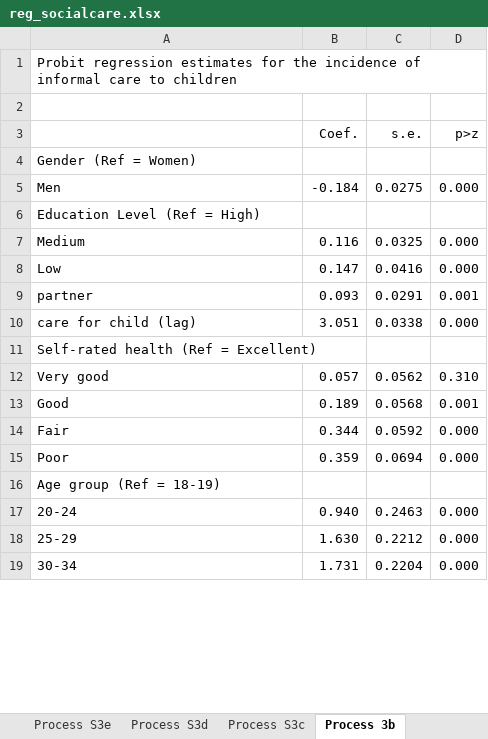
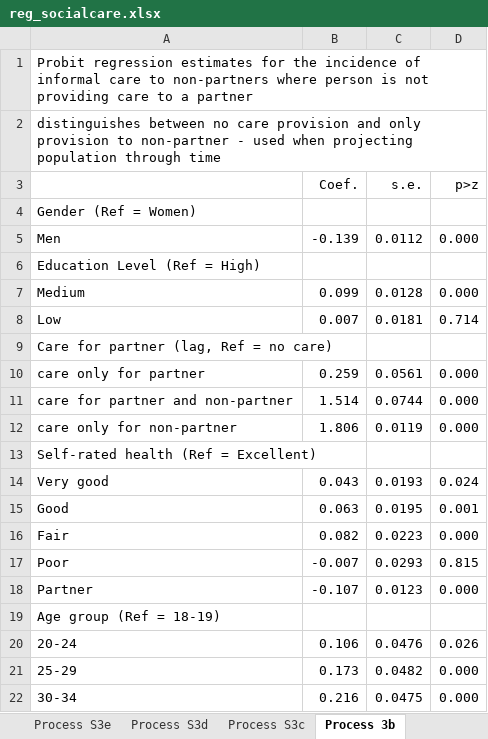
Before and after one commit to centreformicrosimulation/SimPaths, an Excel workbook: input/reg_socialcare.xlsx, sheet Process 3b, drawn as a sheet; only a part is shown; values as stored, in another font and other column widths than the file's, no borders; removed rows and columns are numbered as before the commit, all else as after; the diff covers the shown part only; the diff names each change by its address in the sheet, - before the commit and + after, or states it on an @@ line.

Commit message:
allow for social care provision and alignment with social care receipt

```diff
--- a/input/reg_socialcare.xlsx (sheet Process 3b)
+++ b/input/reg_socialcare.xlsx (sheet Process 3b)
-A1: …care to children
+A1: …care to non-partners where person is not providing care to a partner
-A2: (empty)
+A2: distinguishes between no care provision and only provision to non-partner - used when projecting population through time
-B5 (Coef.): -0.184
+B5 (Coef.): -0.139
-C5 (s.e.): 0.0275
+C5 (s.e.): 0.0112
-B7 (Coef.): 0.116
+B7 (Coef.): 0.099
-C7 (s.e.): 0.0325
+C7 (s.e.): 0.0128
-B8 (Coef.): 0.147
+B8 (Coef.): 0.007
-C8 (s.e.): 0.0416
+C8 (s.e.): 0.0181
-D8 (p>z): 0.000
+D8 (p>z): 0.714
-row 9: partner | 0.093 | 0.0291 | 0.001
-row 10: care for child (lag) | 3.051 | 0.0338 | 0.000
+row 9: Care for partner (lag, Ref = no care)
+row 10: care only for partner | 0.259 | 0.0561 | 0.000
+row 11: care for partner and non-partner | 1.514 | 0.0744 | 0.000
+row 12: care only for non-partner | 1.806 | 0.0119 | 0.000
-B14 (Coef.): 0.057
+B14 (Coef.): 0.043
-C14 (s.e.): 0.0562
+C14 (s.e.): 0.0193
-D14 (p>z): 0.310
+D14 (p>z): 0.024
-B15 (Coef.): 0.189
+B15 (Coef.): 0.063
-C15 (s.e.): 0.0568
+C15 (s.e.): 0.0195
-B16 (Coef.): 0.344
+B16 (Coef.): 0.082
-C16 (s.e.): 0.0592
+C16 (s.e.): 0.0223
-B17 (Coef.): 0.359
+B17 (Coef.): -0.007
-C17 (s.e.): 0.0694
+C17 (s.e.): 0.0293
-D17 (p>z): 0.000
+D17 (p>z): 0.815
+row 18: Partner | -0.107 | 0.0123 | 0.000
-B20 (Coef.): 0.940
+B20 (Coef.): 0.106
-C20 (s.e.): 0.2463
+C20 (s.e.): 0.0476
-D20 (p>z): 0.000
+D20 (p>z): 0.026
-B21 (Coef.): 1.630
+B21 (Coef.): 0.173
-C21 (s.e.): 0.2212
+C21 (s.e.): 0.0482
-B22 (Coef.): 1.731
+B22 (Coef.): 0.216
-C22 (s.e.): 0.2204
+C22 (s.e.): 0.0475
```
Also changed, not shown: 12 added rows, 11 removed rows, 1 moved row and 32 edited cells elsewhere in this sheet, sheet UK_S3d, sheet UK_S3e, sheet UK_S3b, sheet UK_S3c, sheet UK_S3a, sheet Process S3d, 4 more sheets, input/DatabaseCountryYear.xlsx, input/EUROMODpolicySchedule.xlsx, 28 other files.
